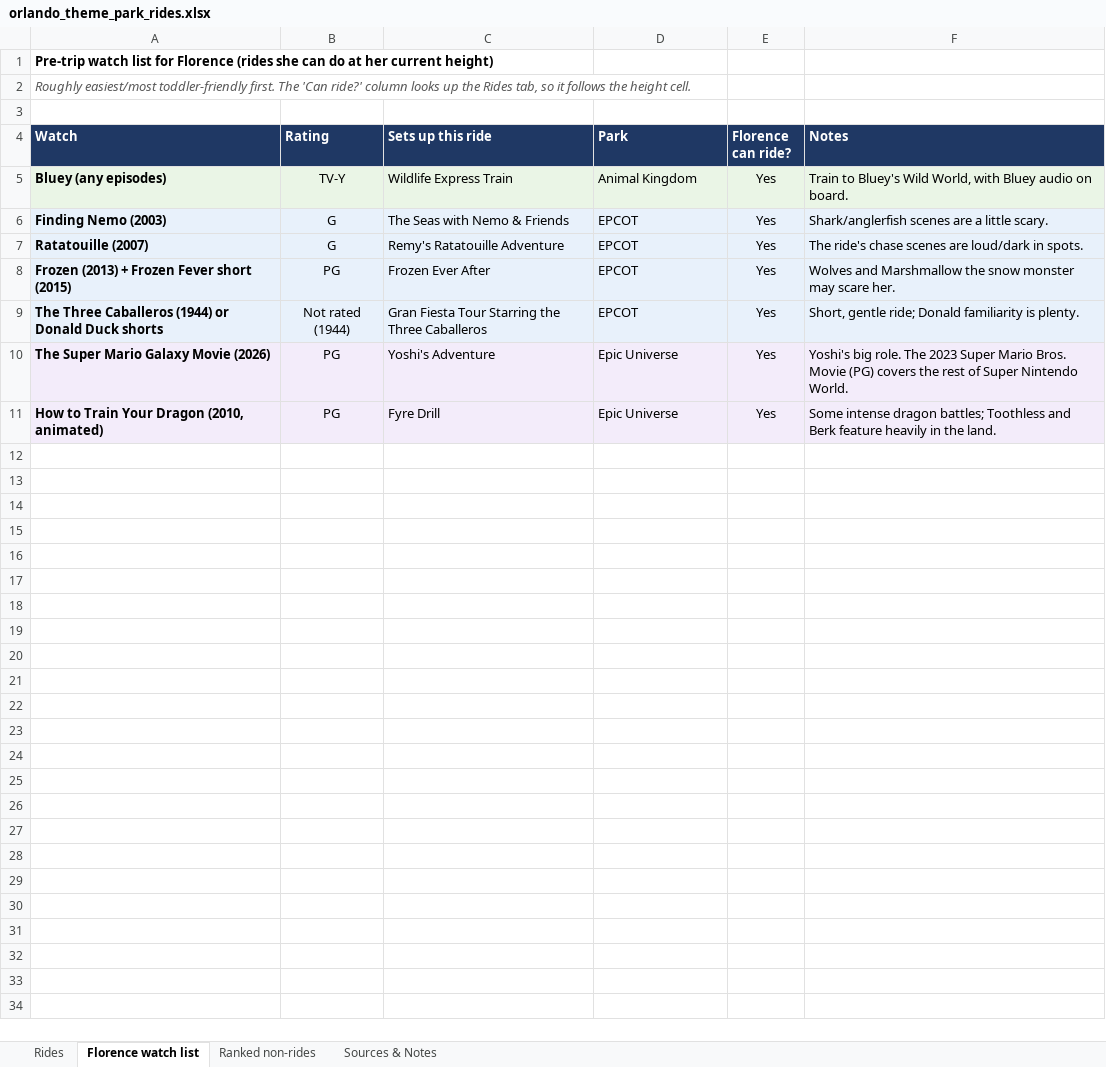
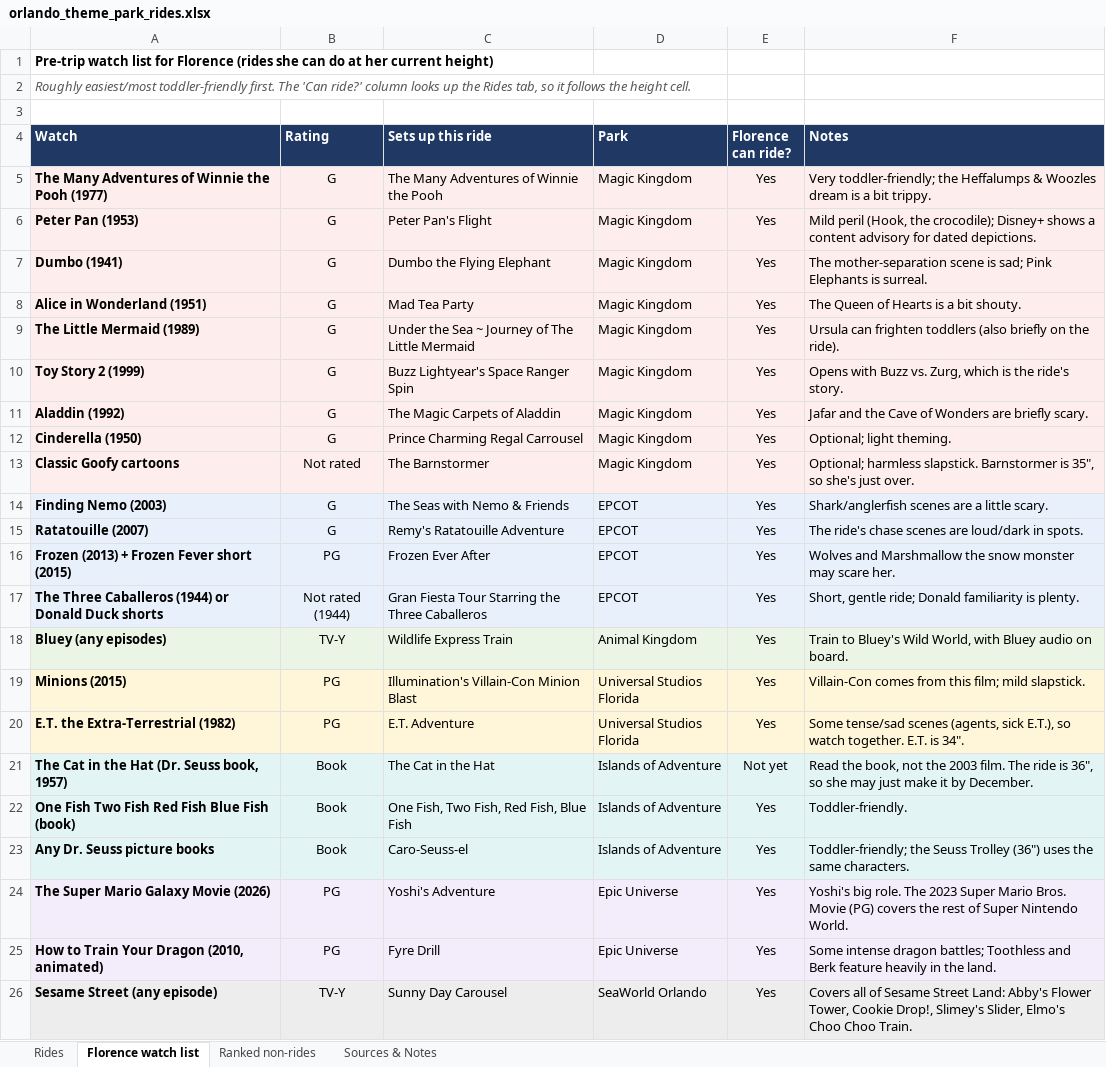
Before and after one commit to jackson-wxyz/wagner-china-trip-2027, an Excel workbook: florida/orlando_theme_park_rides.xlsx, sheet Florence watch list, drawn as a sheet; values as stored, in another font and other column widths than the file's, no borders; conditional formats not drawn; the diff names each change by its address in the sheet, - before the commit and + after, or states it on an @@ line.

```diff
--- a/florida/orlando_theme_park_rides.xlsx (sheet Florence watch list)
+++ b/florida/orlando_theme_park_rides.xlsx (sheet Florence watch list)
+row 5: The Many Adventures of Winnie the Pooh (1977) | G | The Many Adventures of Winnie the Pooh | Magic Kingdom | Yes | Very toddler-friendly; the Heffalumps & Woozles dream is a bit trippy.
+row 6: Peter Pan (1953) | G | Peter Pan's Flight | Magic Kingdom | Yes | Mild peril (Hook, the crocodile); Disney+ shows a content advisory for dated depictions.
+row 7: Dumbo (1941) | G | Dumbo the Flying Elephant | Magic Kingdom | Yes | The mother-separation scene is sad; Pink Elephants is surreal.
+row 8: Alice in Wonderland (1951) | G | Mad Tea Party | Magic Kingdom | Yes | The Queen of Hearts is a bit shouty.
+row 9: The Little Mermaid (1989) | G | Under the Sea ~ Journey of The Little Mermaid | Magic Kingdom | Yes | Ursula can frighten toddlers (also briefly on the ride).
+row 10: Toy Story 2 (1999) | G | Buzz Lightyear's Space Ranger Spin | Magic Kingdom | Yes | Opens with Buzz vs. Zurg, which is the ride's story.
+row 11: Aladdin (1992) | G | The Magic Carpets of Aladdin | Magic Kingdom | Yes | Jafar and the Cave of Wonders are briefly scary.
+row 12: Cinderella (1950) | G | Prince Charming Regal Carrousel | Magic Kingdom | Yes | Optional; light theming.
+row 13: Classic Goofy cartoons | Not rated | The Barnstormer | Magic Kingdom | Yes | Optional; harmless slapstick. Barnstormer is 35", so she's just over.
@@ row 5 moved to row 18: Bluey (any episodes) @@
+row 19: Minions (2015) | PG | Illumination's Villain-Con Minion Blast | Universal Studios Florida | Yes | Villain-Con comes from this film; mild slapstick.
+row 20: E.T. the Extra-Terrestrial (1982) | PG | E.T. Adventure | Universal Studios Florida | Yes | Some tense/sad scenes (agents, sick E.T.), so watch together. E.T. is 34".
+row 21: The Cat in the Hat (Dr. Seuss book, 1957) | Book | The Cat in the Hat | Islands of Adventure | Not yet | Read the book, not the 2003 film. The ride is 36", so she may just make it by December.
+row 22: One Fish Two Fish Red Fish Blue Fish (book) | Book | One Fish, Two Fish, Red Fish, Blue Fish | Islands of Adventure | Yes | Toddler-friendly.
+row 23: Any Dr. Seuss picture books | Book | Caro-Seuss-el | Islands of Adventure | Yes | Toddler-friendly; the Seuss Trolley (36") uses the same characters.
+row 26: Sesame Street (any episode) | TV-Y | Sunny Day Carousel | SeaWorld Orlando | Yes | Covers all of Sesame Street Land: Abby's Flower Tower, Cookie Drop!, Slimey's Slider, Elmo's Choo Choo Train.
```
Also changed, not shown: sheet Rides, sheet Sources & Notes, sheet Ranked non-rides, formulas that keep their value.
